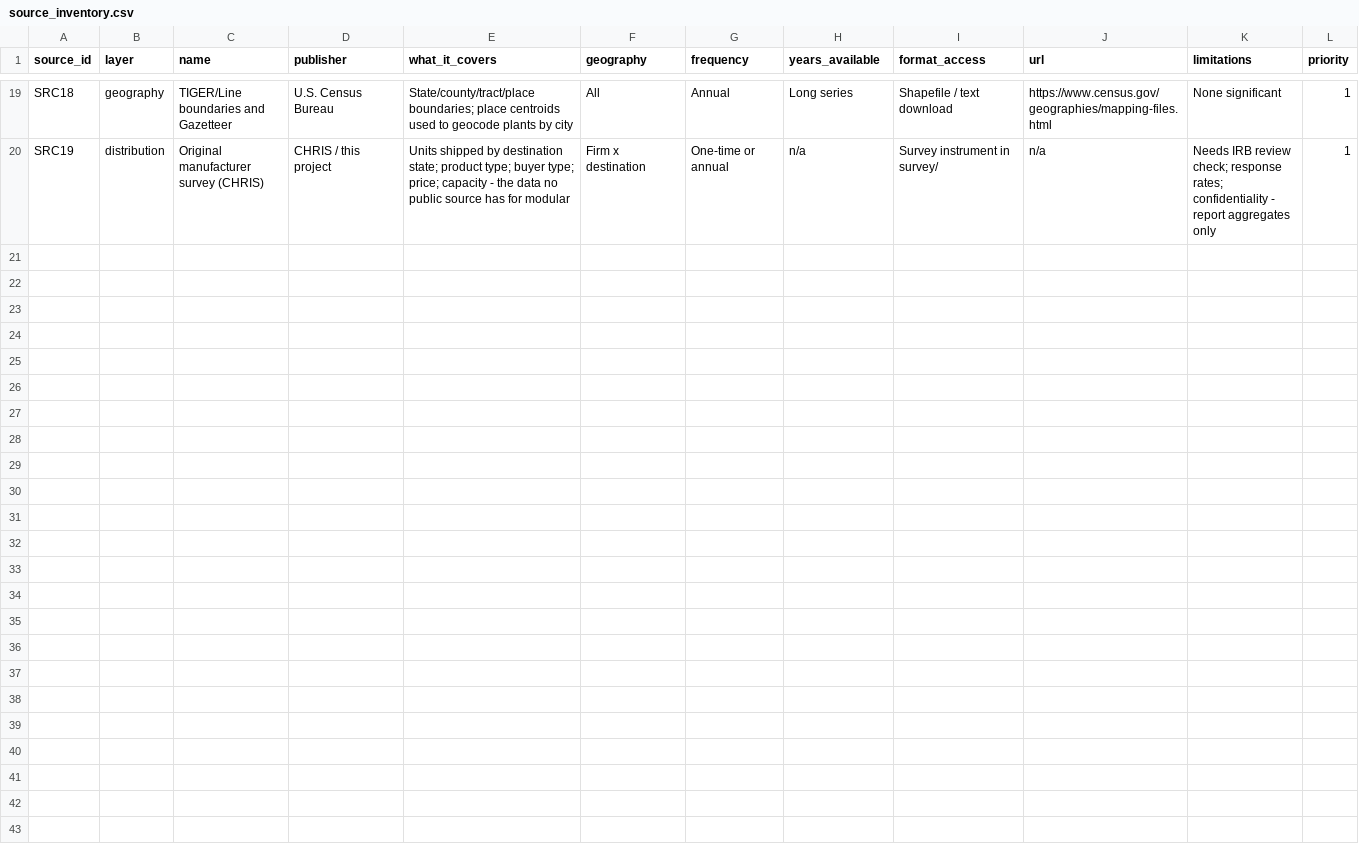
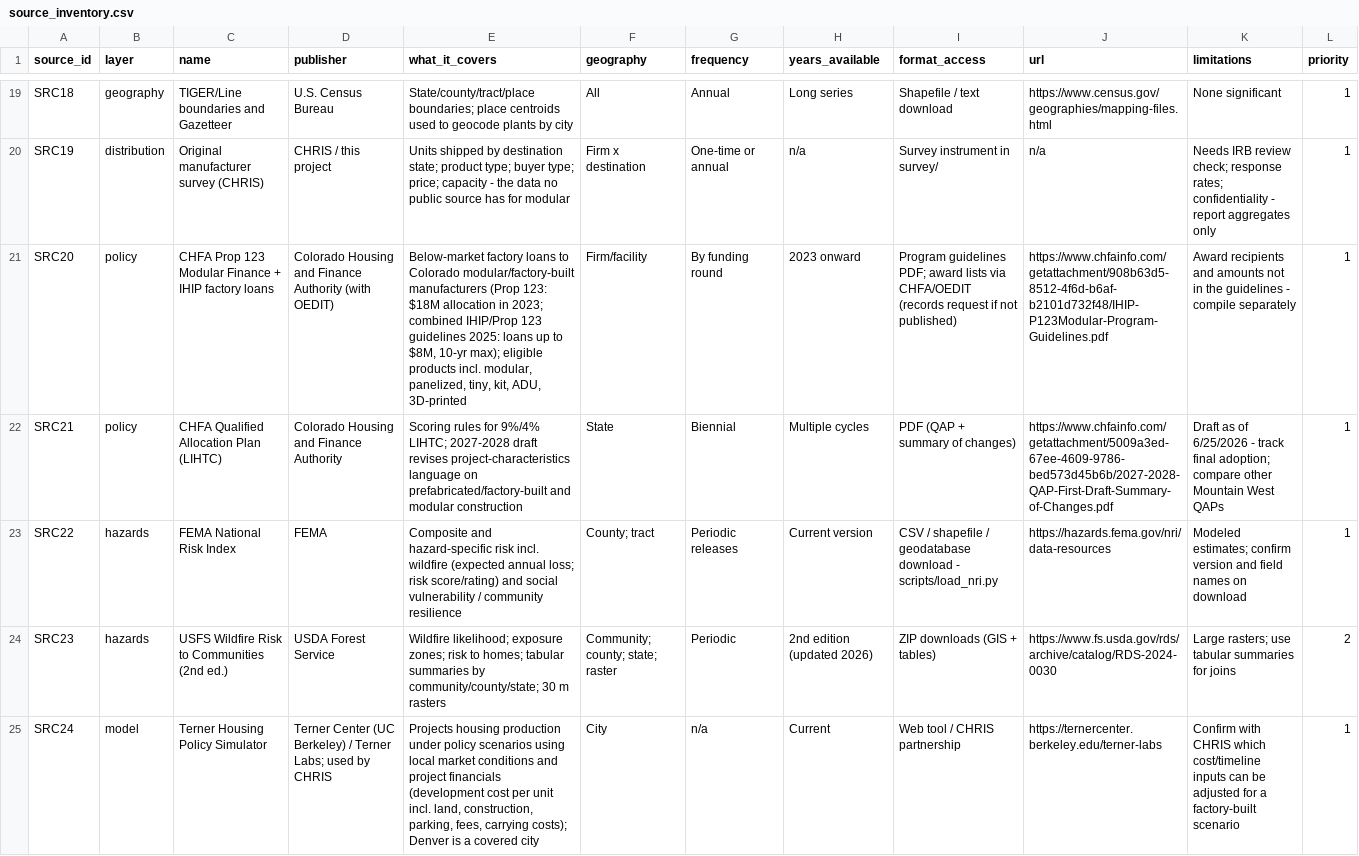
Before and after one commit to brandon-miller-oss/industrialized-housing-geography, a CSV file: data/reference/source_inventory.csv, drawn as a sheet; only a part is shown, gaps mark what is left out; the diff names each change by its address in the sheet, - before the commit and + after, or states it on an @@ line.

```diff
--- a/data/reference/source_inventory.csv
+++ b/data/reference/source_inventory.csv
+row 21: SRC20 | policy | CHFA Prop 123 Modular Finance + IHIP factory loans | Colorado Housing and Finance Authority (with OEDIT) | Below-market factory loans to Colorado modular/factory-built manufacturers (Prop 123: $18M allocation in 2023; combined IHIP/Prop 123 guidelines 2025: loans up to $8M, 10-yr max); eligible products incl. modular, panelized, tiny, kit, ADU, 3D-printed | Firm/facility | By funding round | 2023 onward | Program guidelines PDF; award lists via CHFA/OEDIT (records request if not published) | https://www.chfainfo.com/getattachment/908b63d5-8512-4f6d-b6af-b2101d732f48/IHIP-P123Modular-Program-Guidelines.pdf | Award recipients and amounts not in the guidelines - compile separately | 1
+row 22: SRC21 | policy | CHFA Qualified Allocation Plan (LIHTC) | Colorado Housing and Finance Authority | Scoring rules for 9%/4% LIHTC; 2027-2028 draft revises project-characteristics language on prefabricated/factory-built and modular construction | State | Biennial | Multiple cycles | PDF (QAP + summary of changes) | https://www.chfainfo.com/getattachment/5009a3ed-67ee-4609-9786-bed573d45b6b/2027-2028-QAP-First-Draft-Summary-of-Changes.pdf | Draft as of 6/25/2026 - track final adoption; compare other Mountain West QAPs | 1
+row 23: SRC22 | hazards | FEMA National Risk Index | FEMA | Composite and hazard-specific risk incl. wildfire (expected annual loss; risk score/rating) and social vulnerability / community resilience | County; tract | Periodic releases | Current version | CSV / shapefile / geodatabase download - scripts/load_nri.py | https://hazards.fema.gov/nri/data-resources | Modeled estimates; confirm version and field names on download | 1
+row 24: SRC23 | hazards | USFS Wildfire Risk to Communities (2nd ed.) | USDA Forest Service | Wildfire likelihood; exposure zones; risk to homes; tabular summaries by community/county/state; 30 m rasters | Community; county; state; raster | Periodic | 2nd edition (updated 2026) | ZIP downloads (GIS + tables) | https://www.fs.usda.gov/rds/archive/catalog/RDS-2024-0030 | Large rasters; use tabular summaries for joins | 2
+row 25: SRC24 | model | Terner Housing Policy Simulator | Terner Center (UC Berkeley) / Terner Labs; used by CHRIS | Projects housing production under policy scenarios using local market conditions and project financials (development cost per unit incl. land, construction, parking, fees, carrying costs); Denver is a covered city | City | n/a | Current | Web tool / CHRIS partnership | https://ternercenter.berkeley.edu/terner-labs | Confirm with CHRIS which cost/timeline inputs can be adjusted for a factory-built scenario | 1
```
Also changed, not shown: data/reference/states.csv, data/seed/policies.csv, 8 other files.
